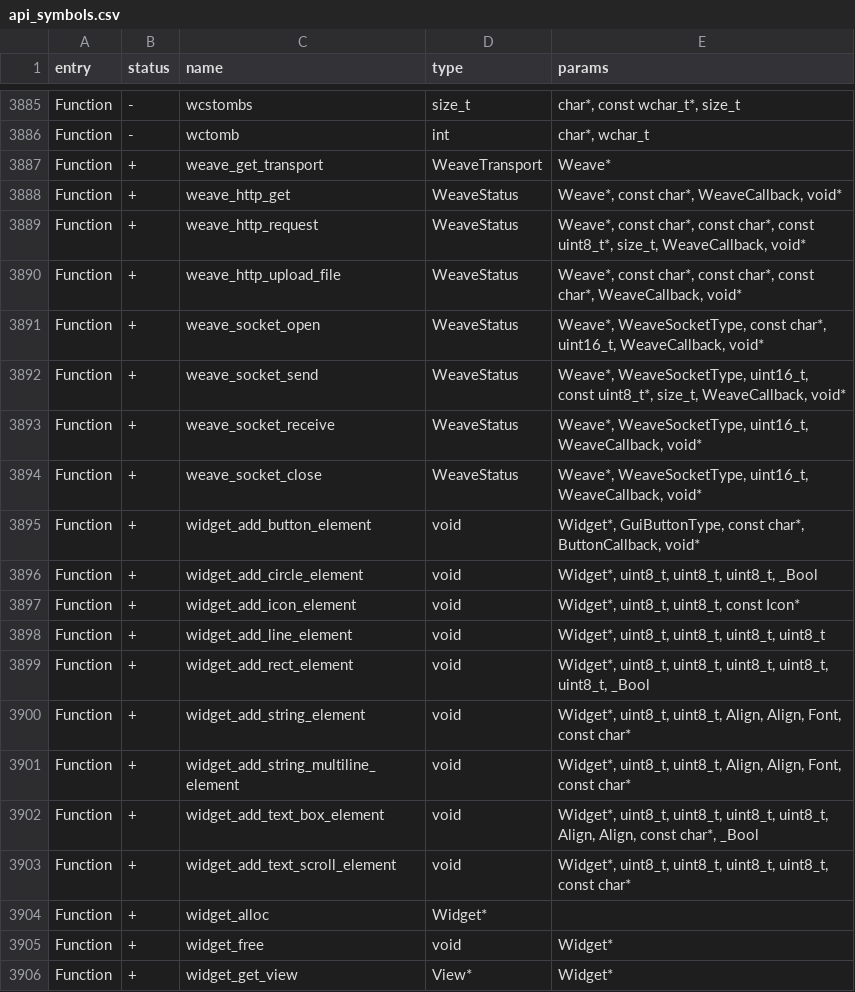
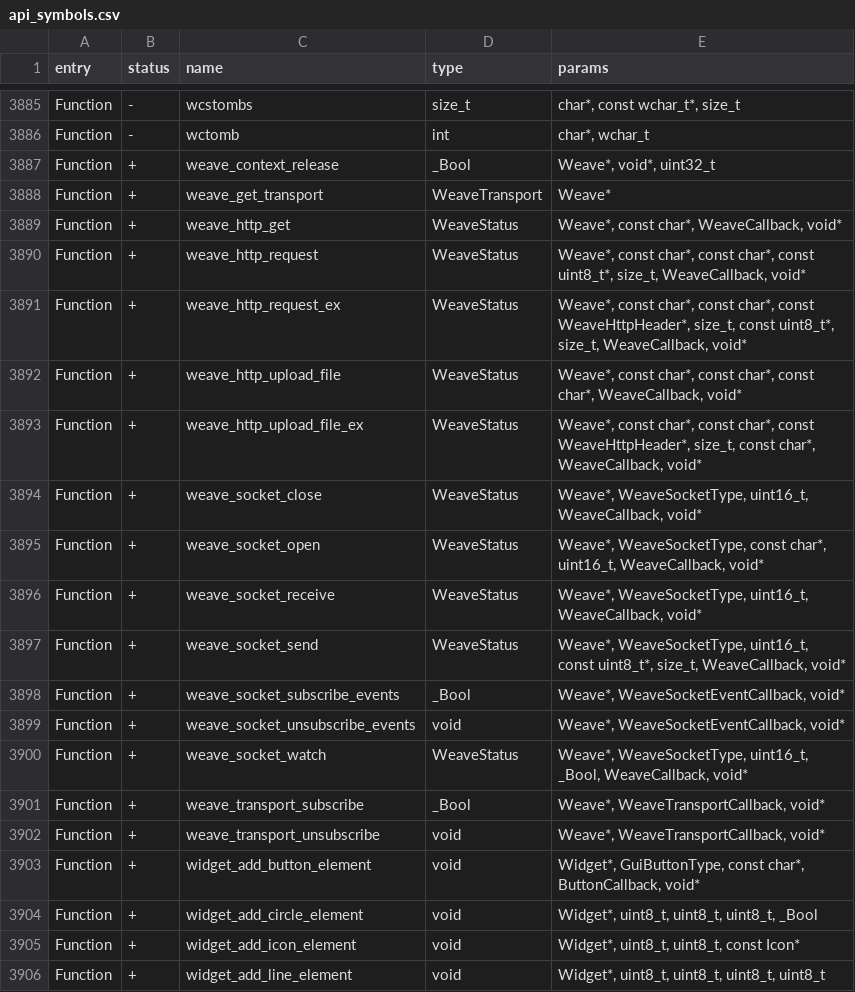
Before and after one commit to Nullmess/Weave, a CSV file: firmware/targets/f7/api_symbols.csv, drawn as a sheet; only a part is shown, gaps mark what is left out; the shorter side is filled out with more unchanged rows.

Commit message:
Release v1.0.1

```diff
--- a/firmware/targets/f7/api_symbols.csv
+++ b/firmware/targets/f7/api_symbols.csv
@@ -3886,2 +3886,3 @@ Function,-,wcstombs,size_t,"char*, const wchar_t*, size_t"
 Function,-,wctomb,int,"char*, wchar_t"
+Function,+,weave_context_release,_Bool,"Weave*, void*, uint32_t"
 Function,+,weave_get_transport,WeaveTransport,Weave*
@@ -3889,7 +3890,14 @@ Function,+,weave_http_get,WeaveStatus,"Weave*, const char*, WeaveCallback, void*
 Function,+,weave_http_request,WeaveStatus,"Weave*, const char*, const char*, const uint8_t*, size_t, WeaveCallback, void*"
+Function,+,weave_http_request_ex,WeaveStatus,"Weave*, const char*, const char*, const WeaveHttpHeader*, size_t, const uint8_t*, size_t, WeaveCallback, void*"
 Function,+,weave_http_upload_file,WeaveStatus,"Weave*, const char*, const char*, const char*, WeaveCallback, void*"
+Function,+,weave_http_upload_file_ex,WeaveStatus,"Weave*, const char*, const char*, const WeaveHttpHeader*, size_t, const char*, WeaveCallback, void*"
+Function,+,weave_socket_close,WeaveStatus,"Weave*, WeaveSocketType, uint16_t, WeaveCallback, void*"
 Function,+,weave_socket_open,WeaveStatus,"Weave*, WeaveSocketType, const char*, uint16_t, WeaveCallback, void*"
+Function,+,weave_socket_receive,WeaveStatus,"Weave*, WeaveSocketType, uint16_t, WeaveCallback, void*"
 Function,+,weave_socket_send,WeaveStatus,"Weave*, WeaveSocketType, uint16_t, const uint8_t*, size_t, WeaveCallback, void*"
-Function,+,weave_socket_receive,WeaveStatus,"Weave*, WeaveSocketType, uint16_t, WeaveCallback, void*"
-Function,+,weave_socket_close,WeaveStatus,"Weave*, WeaveSocketType, uint16_t, WeaveCallback, void*"
+Function,+,weave_socket_subscribe_events,_Bool,"Weave*, WeaveSocketEventCallback, void*"
+Function,+,weave_socket_unsubscribe_events,void,"Weave*, WeaveSocketEventCallback, void*"
+Function,+,weave_socket_watch,WeaveStatus,"Weave*, WeaveSocketType, uint16_t, _Bool, WeaveCallback, void*"
+Function,+,weave_transport_subscribe,_Bool,"Weave*, WeaveTransportCallback, void*"
+Function,+,weave_transport_unsubscribe,void,"Weave*, WeaveTransportCallback, void*"
 Function,+,widget_add_button_element,void,"Widget*, GuiButtonType, const char*, ButtonCallback, void*"
```
Also changed, not shown: 30 other files.
